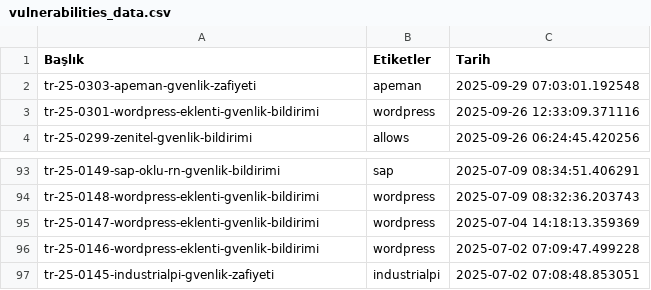
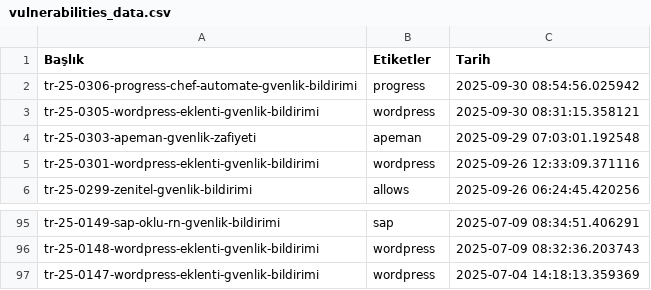
Before and after one commit to emregulerr/usom-zafiyet-panosu, a CSV file: output/vulnerabilities_data.csv, drawn as a sheet; only a part is shown, gaps mark what is left out.

```diff
--- a/output/vulnerabilities_data.csv
+++ b/output/vulnerabilities_data.csv
@@ -1,2 +1,4 @@
 Başlık,Etiketler,Tarih
+tr-25-0306-progress-chef-automate-gvenlik-bildirimi,progress,2025-09-30 08:54:56.025942
+tr-25-0305-wordpress-eklenti-gvenlik-bildirimi,wordpress,2025-09-30 08:31:15.358121
 tr-25-0303-apeman-gvenlik-zafiyeti,apeman,2025-09-29 07:03:01.192548
@@ -95,3 +97 @@ tr-25-0148-wordpress-eklenti-gvenlik-bildirimi,wordpress,2025-07-09 08:32:36.203
 tr-25-0147-wordpress-eklenti-gvenlik-bildirimi,wordpress,2025-07-04 14:18:13.359369
-tr-25-0146-wordpress-eklenti-gvenlik-bildirimi,wordpress,2025-07-02 07:09:47.499228
-tr-25-0145-industrialpi-gvenlik-zafiyeti,industrialpi,2025-07-02 07:08:48.853051
```
Also changed, not shown: 3 other files.
